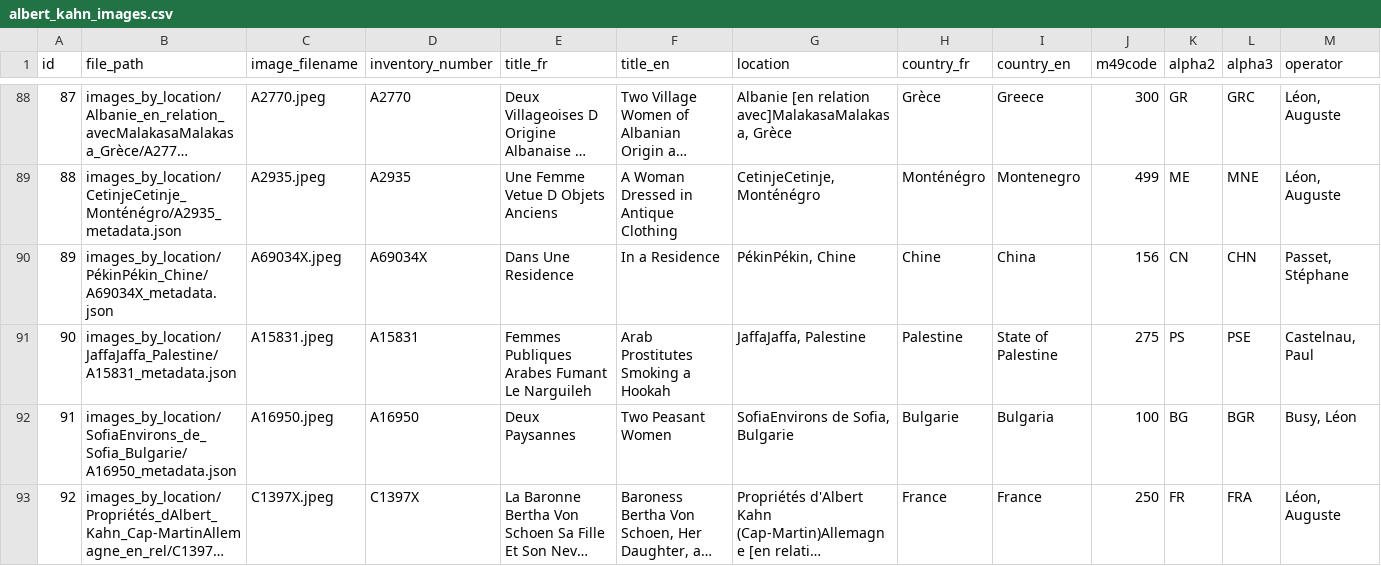
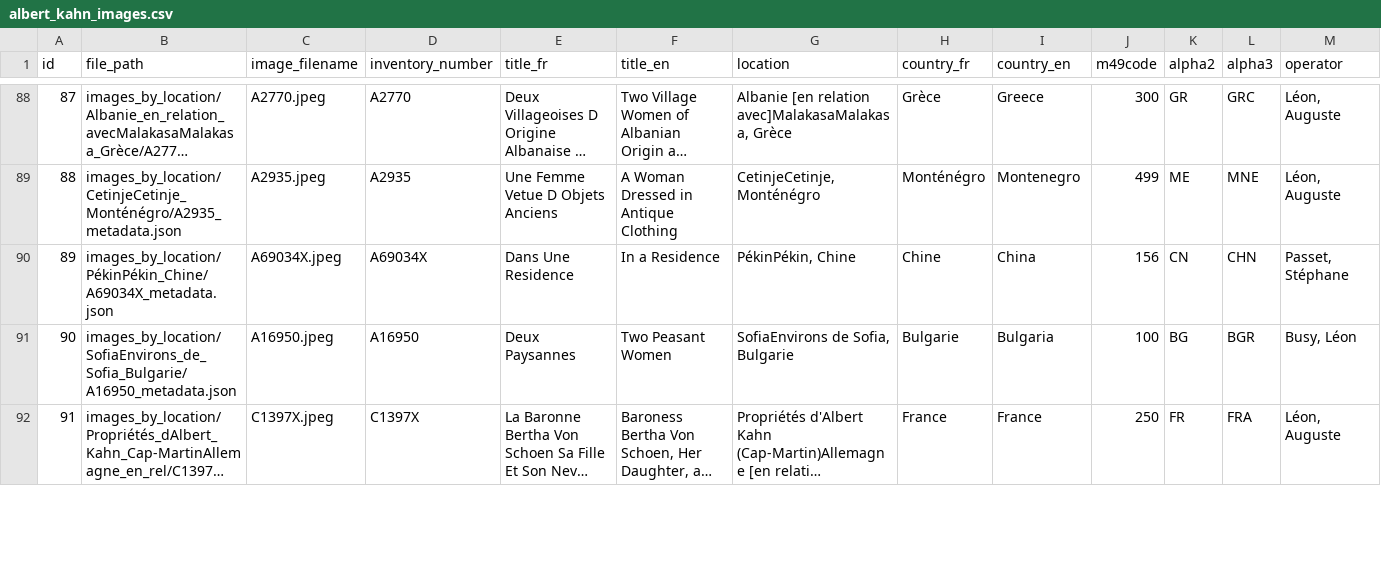
Before and after one commit to Marjolein9/art_map, a CSV file: backend/data/exports/albert_kahn_images.csv, drawn as a sheet; only a part is shown, gaps mark what is left out; long unchanged cells end in …; removed rows and columns are numbered as before the commit, all else as after; rows hold the shown columns only; the diff covers the shown part only; the diff names each change by its address in the sheet, - before the commit and + after, or states it on an @@ line.

```diff
--- a/backend/data/exports/albert_kahn_images.csv
+++ b/backend/data/exports/albert_kahn_images.csv
-row 91: 90 | images_by_location/JaffaJaffa_Palestine/A15831_metadata.json | A15831.jpeg | A15831 | Femmes Publiques Arabes Fumant Le Narguileh | Arab Prostitutes Smoking a Hookah | JaffaJaffa, Palestine | Palestine | State of Palestine | 275 | PS | PSE | Castelnau, Paul
-A91 (id): 91
+A91 (id): 90
-A92 (id): 92
+A92 (id): 91
```
Also changed, not shown: 28 edited cells elsewhere in this file, backend/data/albert_kahn_metadata.csv, backend/data/exports/country_external_links.csv, 1 other file.
